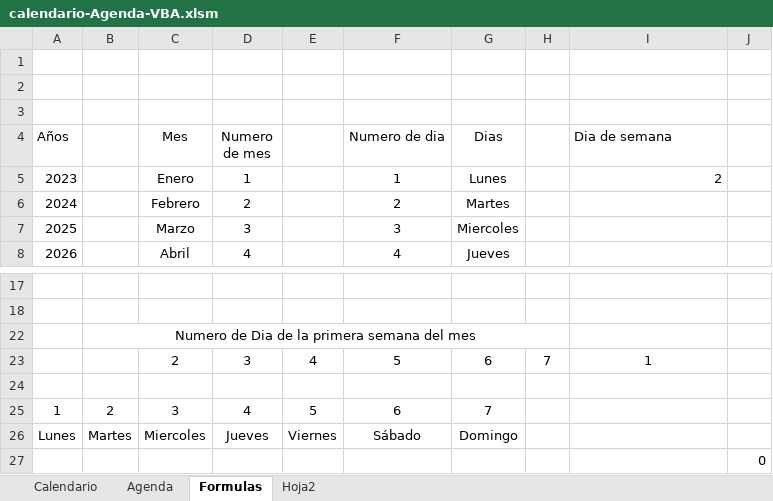
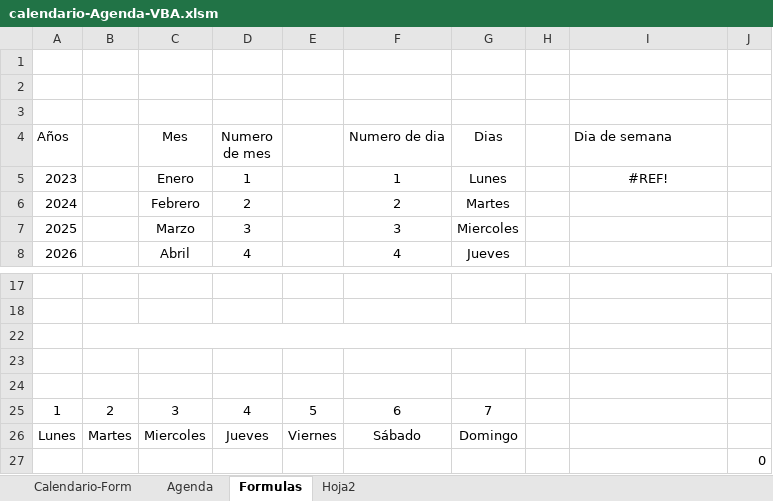
Before and after one commit to bparedes21/Calendario-Agenda-Din-mico-en-Excel, an Excel workbook: Archivo Excel/calendario-Agenda-VBA.xlsm, sheet Formulas, drawn as a sheet; only a part is shown, gaps mark what is left out; values as stored, in another font and other column widths than the file's, no borders; charts and pictures not drawn; the diff names each change by its address in the sheet, - before the commit and + after, or states it on an @@ line.

Commit message:
excel-calendar

```diff
--- a/Archivo Excel/calendario-Agenda-VBA.xlsm (sheet Formulas)
+++ b/Archivo Excel/calendario-Agenda-VBA.xlsm (sheet Formulas)
-sheet tab: Calendario
+sheet tab: Calendario-Form
-I5 (Dia de semana): 2
+I5 (Dia de semana): #REF!
-I5 alignment: right
+I5 alignment: center
-B22: Numero de Dia de la primera semana del mes
+B22: (empty)
-row 23:  |  | 2 | 3 | 4 | 5 | 6 | 7 | 1
+row 23: (empty)
```
Also changed, not shown: sheet Hoja2, sheet Agenda, hidden cells, charts or pictures, 1 other file.
